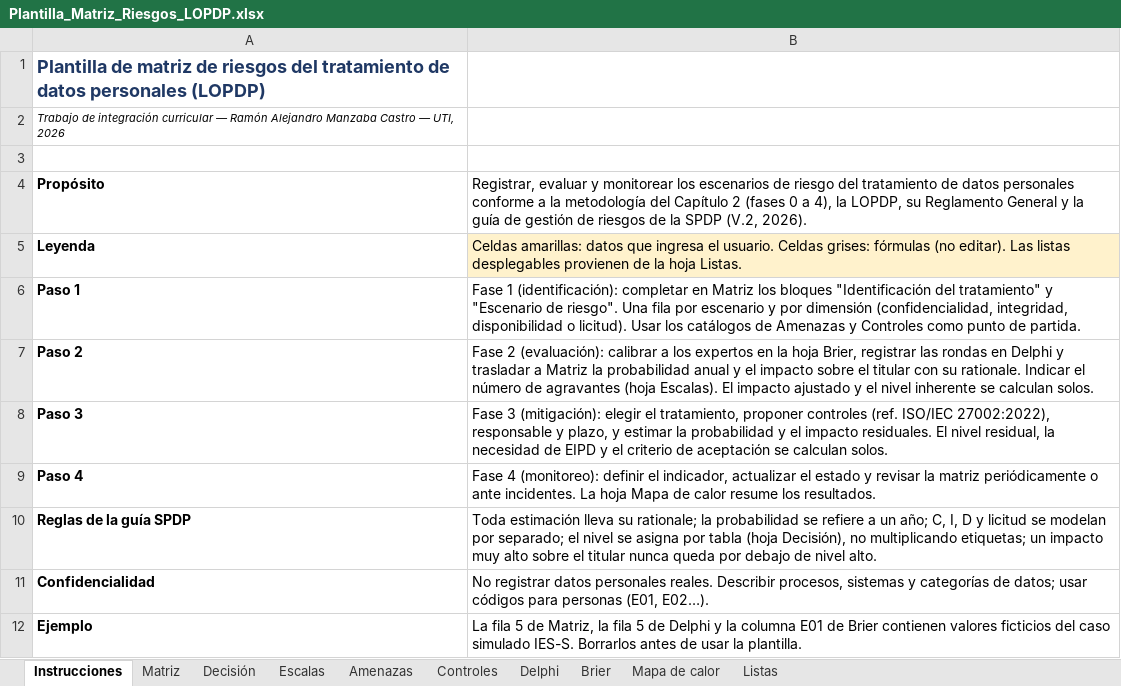
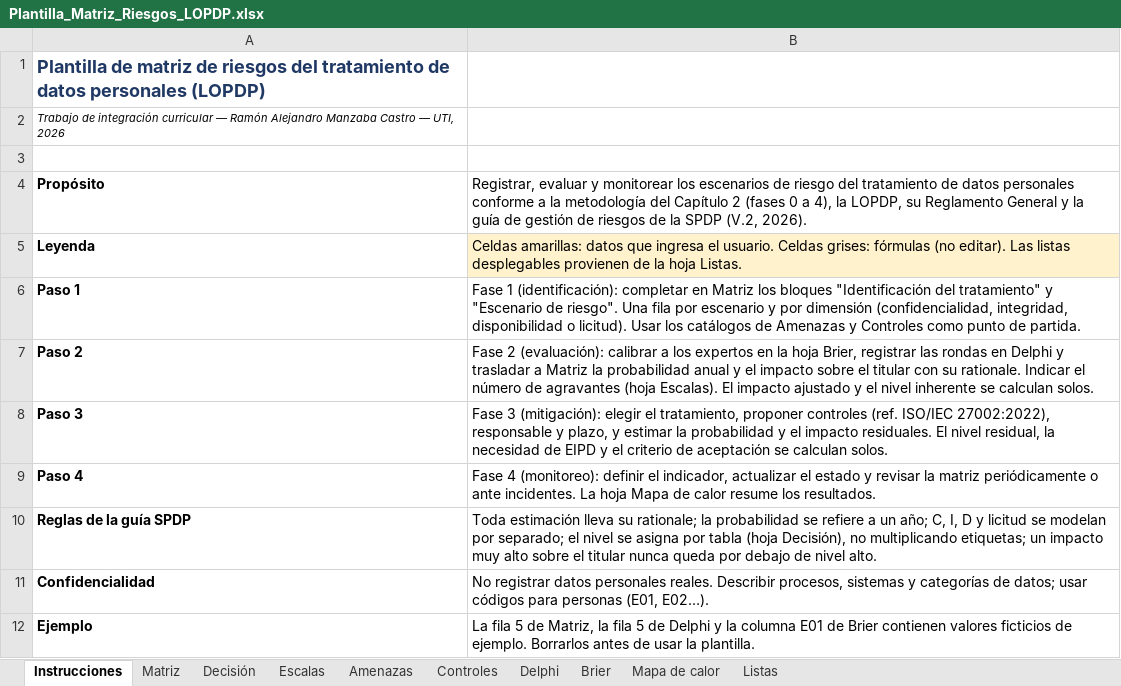
Before and after one commit to ramonalejandromanzaba-wq/Tesis, an Excel workbook: matriz/Plantilla_Matriz_Riesgos_LOPDP.xlsx, sheet Instrucciones, drawn as a sheet; values as stored, in another font and other column widths than the file's, no borders; the diff names each change by its address in the sheet, - before the commit and + after, or states it on an @@ line.

```diff
--- a/matriz/Plantilla_Matriz_Riesgos_LOPDP.xlsx (sheet Instrucciones)
+++ b/matriz/Plantilla_Matriz_Riesgos_LOPDP.xlsx (sheet Instrucciones)
-B12: …valores ficticios del caso simulado IES-S. Borrarlos antes…
+B12: …valores ficticios de ejemplo. Borrarlos antes…
```
Also changed, not shown: sheet Matriz, 14 other files.
